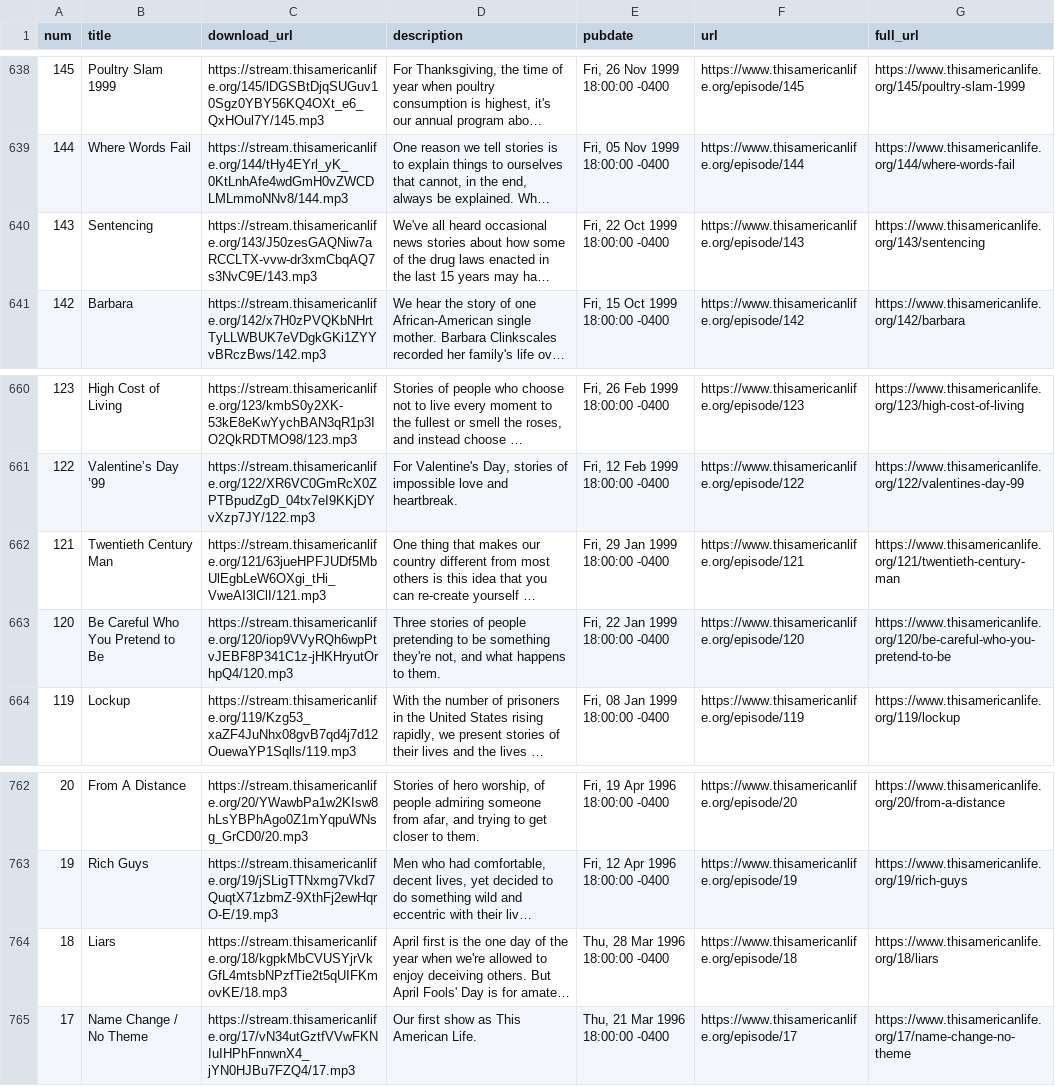
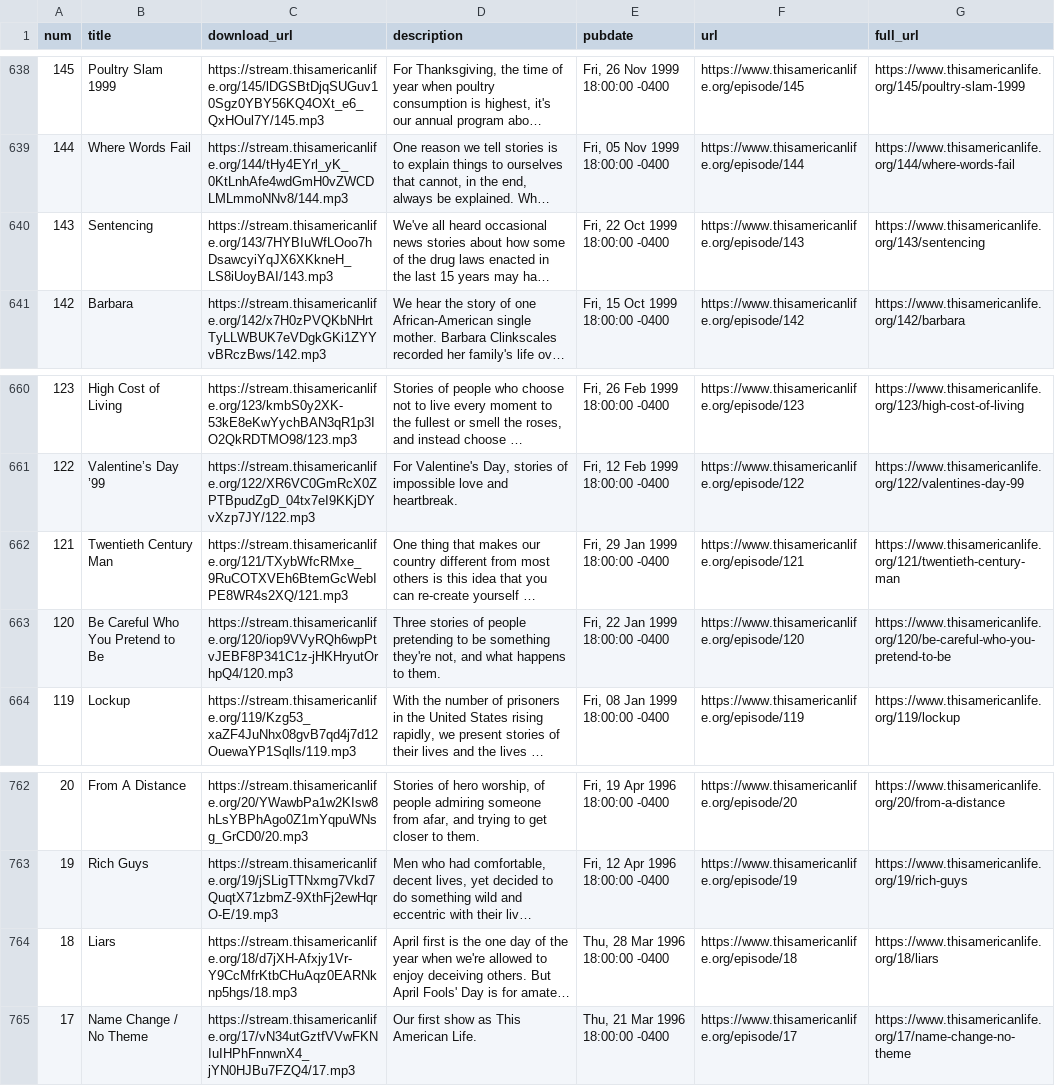
Before and after one commit to dcadata/this-american-life-archive, a CSV file: data/transformed.csv, drawn as a sheet; only a part is shown, gaps mark what is left out; long unchanged cells end in …; the diff covers the shown part only; the diff names each change by its address in the sheet, - before the commit and + after, or states it on an @@ line.

```diff
--- a/data/transformed.csv
+++ b/data/transformed.csv
-C640 (download_url): https://stream.thisamericanlife.org/143/J50zesGAQNiw7aRCCLTX-vvw-dr3xmCbqAQ7s3NvC9E/143.mp3
+C640 (download_url): https://stream.thisamericanlife.org/143/7HYBIuWfLOoo7hDsawcyiYqJX6XKkneH_LS8iUoyBAI/143.mp3
-C662 (download_url): https://stream.thisamericanlife.org/121/63jueHPFJUDf5MbUlEgbLeW6OXgi_tHi_VweAI3lClI/121.mp3
+C662 (download_url): https://stream.thisamericanlife.org/121/TXybWfcRMxe_9RuCOTXVEh6BtemGcWebIPE8WR4s2XQ/121.mp3
-C764 (download_url): https://stream.thisamericanlife.org/18/kgpkMbCVUSYjrVkGfL4mtsbNPzfTie2t5qUIFKmovKE/18.mp3
+C764 (download_url): https://stream.thisamericanlife.org/18/d7jXH-Afxjy1Vr-Y9CcMfrKtbCHuAqz0EARNknp5hgs/18.mp3
```
Also changed, not shown: 6 edited cells elsewhere in this file, data/raw.csv, 1 other file.
